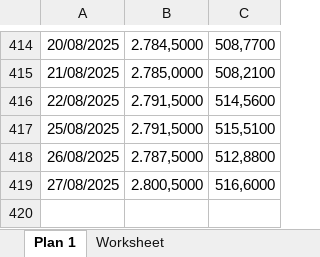
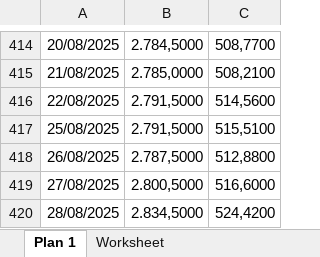
Before and after one commit to FiGuidastri/acompanhamento-cotacao, an Excel workbook: data/cepea-consulta-etanol-diario-bovespa.reparado.xlsx, sheet Plan 1, drawn as a sheet; only a part is shown, gaps mark what is left out; values as stored, in another font and other column widths than the file's, no borders; the diff names each change by its address in the sheet, - before the commit and + after, or states it on an @@ line.

```diff
--- a/data/cepea-consulta-etanol-diario-bovespa.reparado.xlsx (sheet Plan 1)
+++ b/data/cepea-consulta-etanol-diario-bovespa.reparado.xlsx (sheet Plan 1)
+row 420: 28/08/2025 | 2.834,5000 | 524,4200
```
Also changed, not shown: data/cepea-consulta-açucar-santos.reparado.xlsx, data/cepea-consulta-café-arabica.reparado.xlsx, 18 other files.
